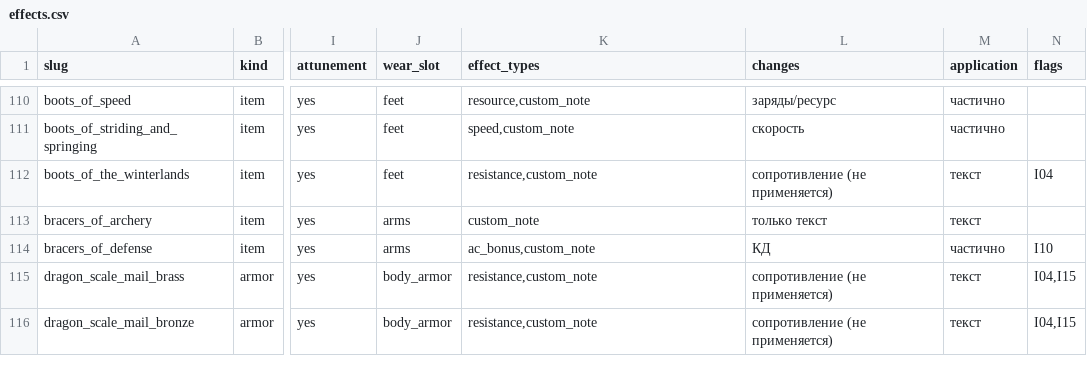
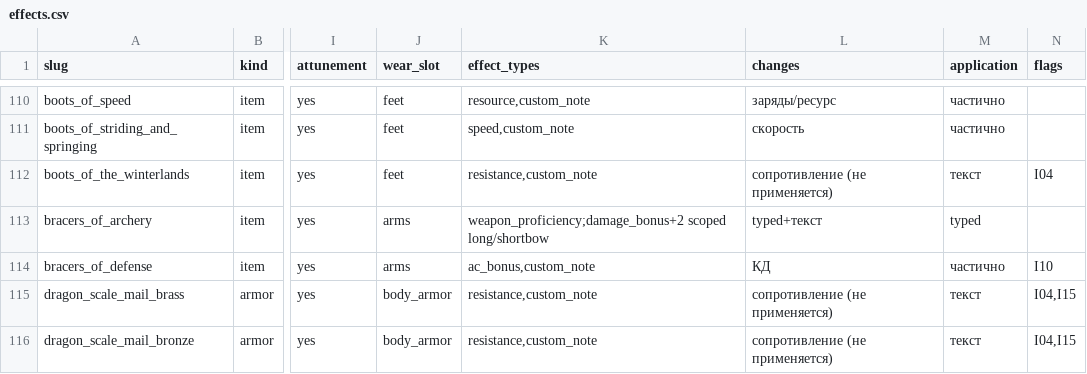
Before and after one commit to igorpogulaev485-code/Dvarf, a CSV file: docs/items-audit/effects.csv, drawn as a sheet; only a part is shown, gaps mark what is left out; the diff names each change by its address in the sheet, - before the commit and + after, or states it on an @@ line.

```diff
--- a/docs/items-audit/effects.csv
+++ b/docs/items-audit/effects.csv
-K113 (effect_types): custom_note
+K113 (effect_types): weapon_proficiency;damage_bonus+2 scoped long/shortbow
-L113 (changes): только текст
+L113 (changes): typed+текст
-M113 (application): текст
+M113 (application): typed
```
Also changed, not shown: 28 other files.
